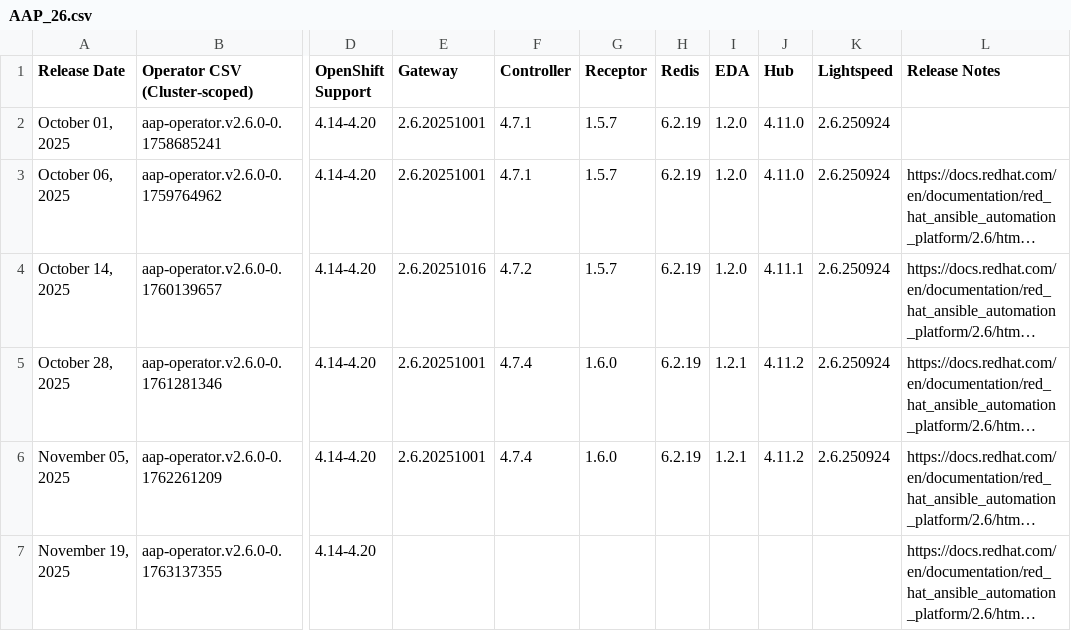
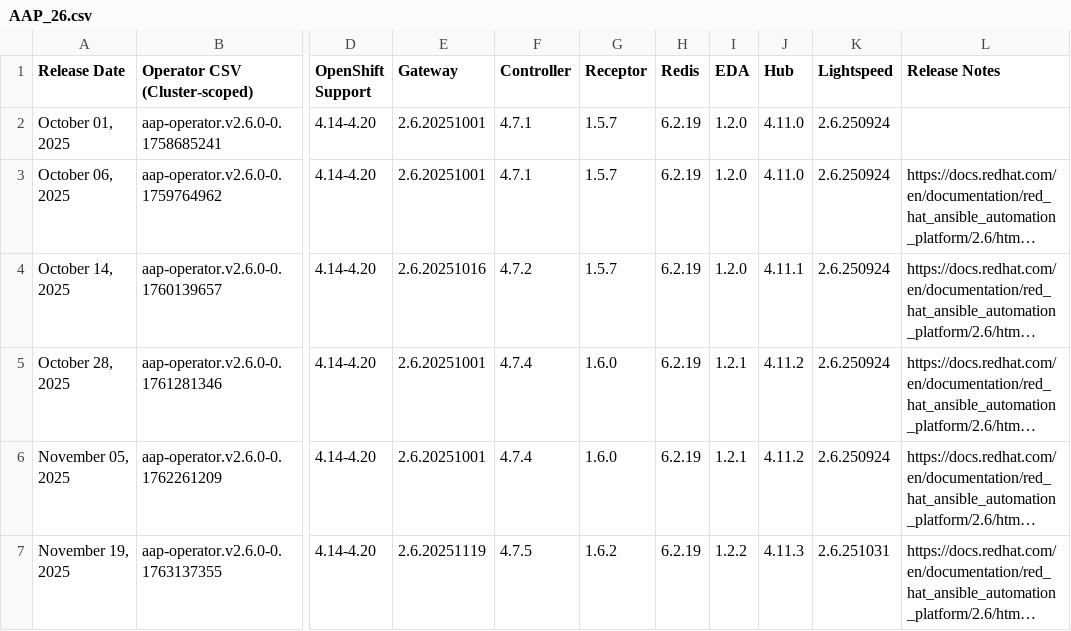
Before and after one commit to CastawayEGR/aap-openshift-compatibility-matrix, a CSV file: data/AAP_26.csv, drawn as a sheet; only a part is shown, gaps mark what is left out; long unchanged cells end in …; the diff names each change by its address in the sheet, - before the commit and + after, or states it on an @@ line.

Commit message:
Update files: data/AAP_26.csv

```diff
--- a/data/AAP_26.csv
+++ b/data/AAP_26.csv
-E7 (Gateway): (empty)
+E7 (Gateway): 2.6.20251119
-F7 (Controller): (empty)
+F7 (Controller): 4.7.5
-G7 (Receptor): (empty)
+G7 (Receptor): 1.6.2
-H7 (Redis): (empty)
+H7 (Redis): 6.2.19
-I7 (EDA): (empty)
+I7 (EDA): 1.2.2
-J7 (Hub): (empty)
+J7 (Hub): 4.11.3
-K7 (Lightspeed): (empty)
+K7 (Lightspeed): 2.6.251031
```
